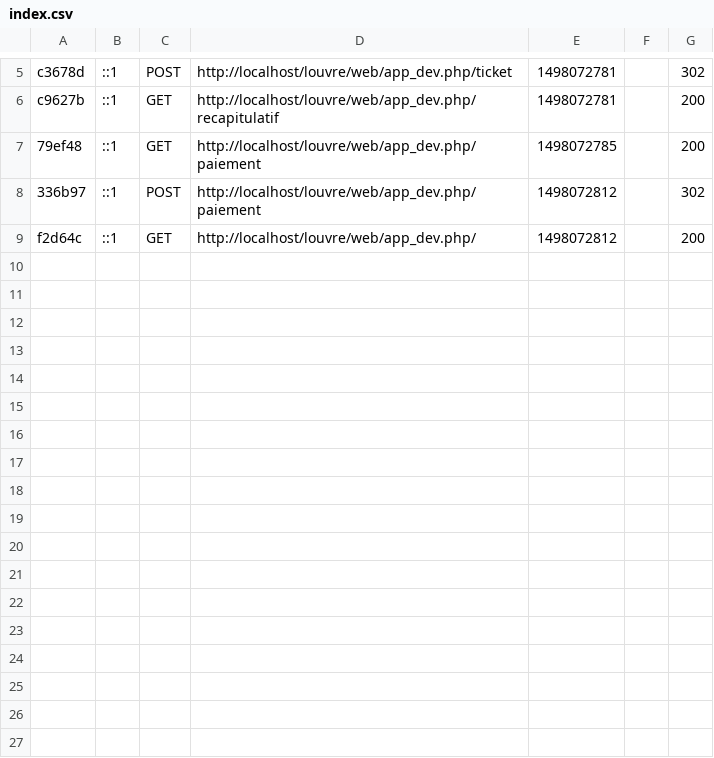
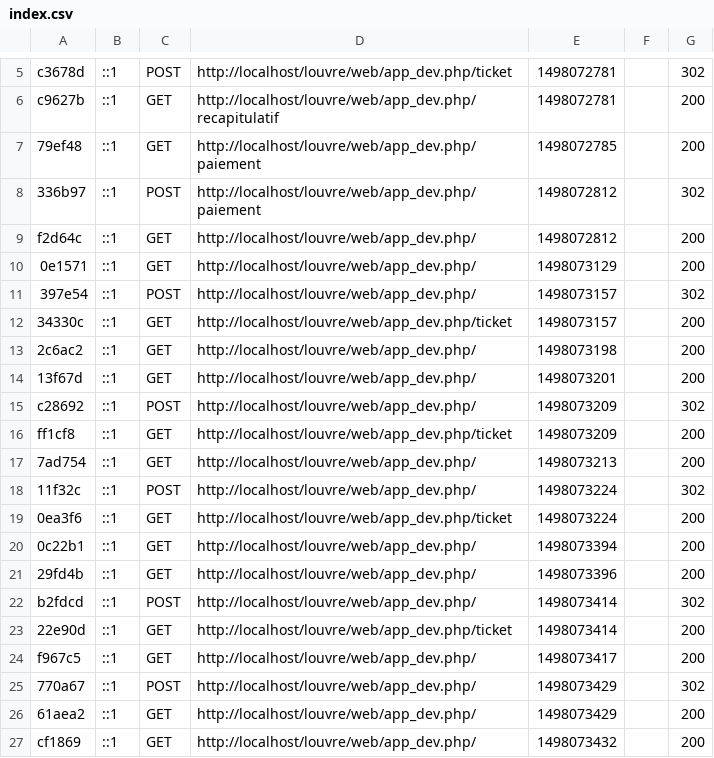
Before and after one commit to bonaknt/louvre, a CSV file: var/cache/dev/profiler/index.csv, drawn as a sheet; only a part is shown, gaps mark what is left out.

```diff
--- a/var/cache/dev/profiler/index.csv
+++ b/var/cache/dev/profiler/index.csv
@@ -9 +9,19 @@ c9627b,::1,GET,http://localhost/louvre/web/app_dev.php/recapitulatif,1498072781,
 f2d64c,::1,GET,http://localhost/louvre/web/app_dev.php/,1498072812,,200
+0e1571,::1,GET,http://localhost/louvre/web/app_dev.php/,1498073129,,200
+397e54,::1,POST,http://localhost/louvre/web/app_dev.php/,1498073157,,302
+34330c,::1,GET,http://localhost/louvre/web/app_dev.php/ticket,1498073157,,200
+2c6ac2,::1,GET,http://localhost/louvre/web/app_dev.php/,1498073198,,200
+13f67d,::1,GET,http://localhost/louvre/web/app_dev.php/,1498073201,,200
+c28692,::1,POST,http://localhost/louvre/web/app_dev.php/,1498073209,,302
+ff1cf8,::1,GET,http://localhost/louvre/web/app_dev.php/ticket,1498073209,,200
+7ad754,::1,GET,http://localhost/louvre/web/app_dev.php/,1498073213,,200
+11f32c,::1,POST,http://localhost/louvre/web/app_dev.php/,1498073224,,302
+0ea3f6,::1,GET,http://localhost/louvre/web/app_dev.php/ticket,1498073224,,200
+0c22b1,::1,GET,http://localhost/louvre/web/app_dev.php/,1498073394,,200
+29fd4b,::1,GET,http://localhost/louvre/web/app_dev.php/,1498073396,,200
+b2fdcd,::1,POST,http://localhost/louvre/web/app_dev.php/,1498073414,,302
+22e90d,::1,GET,http://localhost/louvre/web/app_dev.php/ticket,1498073414,,200
+f967c5,::1,GET,http://localhost/louvre/web/app_dev.php/,1498073417,,200
+770a67,::1,POST,http://localhost/louvre/web/app_dev.php/,1498073429,,302
+61aea2,::1,GET,http://localhost/louvre/web/app_dev.php/,1498073429,,200
+cf1869,::1,GET,http://localhost/louvre/web/app_dev.php/,1498073432,,200
```
Also changed, not shown: 11 other files.
